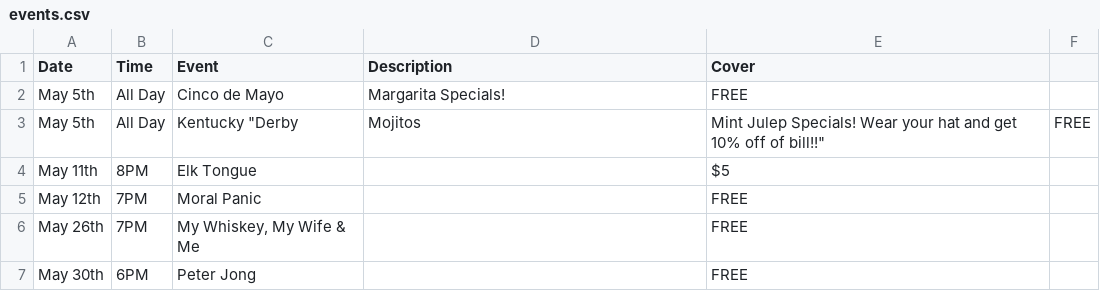
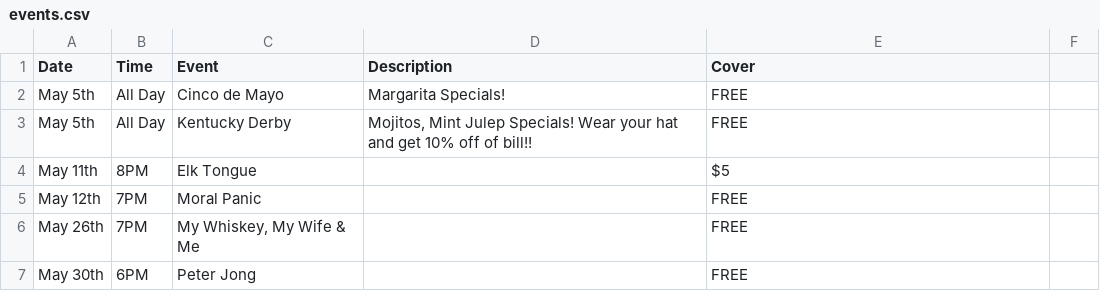
Before and after one commit to ChalkBoardz/ChalkBoardz.github.io, a CSV file: _data/events.csv, drawn as a sheet; removed rows and columns are numbered as before the commit, all else as after; the diff names each change by its address in the sheet, - before the commit and + after, or states it on an @@ line.

Commit message:
Update events.csv

```diff
--- a/_data/events.csv
+++ b/_data/events.csv
-row 3: May 5th | All Day | Kentucky "Derby | Mojitos | Mint Julep Specials! Wear your hat and get 10% off of bill!!" | FREE
+row 3: May 5th | All Day | Kentucky Derby | Mojitos, Mint Julep Specials! Wear your hat and get 10% off of bill!! | FREE
```
